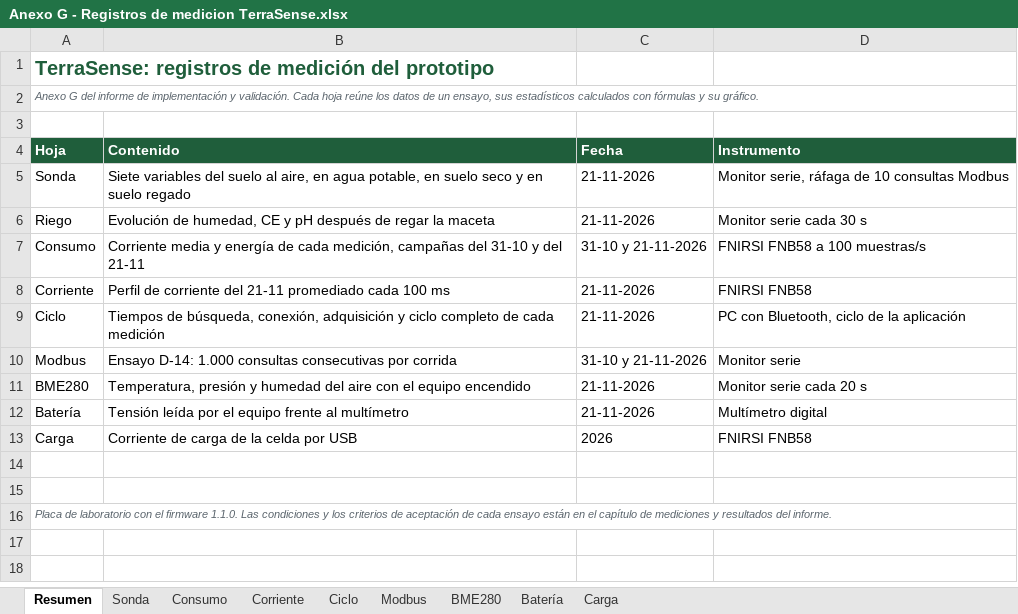
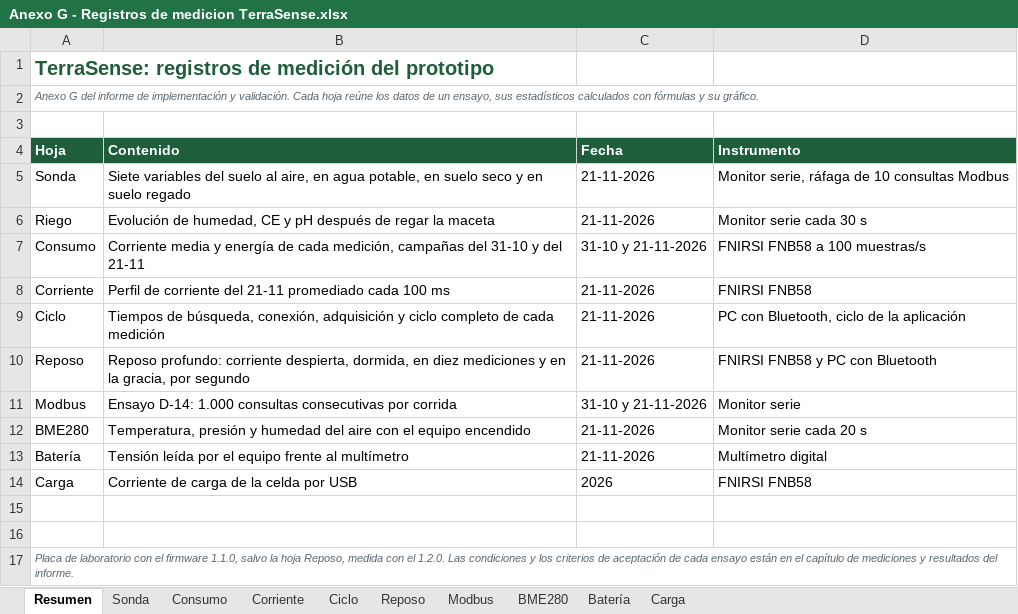
Before and after one commit to Alvarinhoooo7/TerraSence, an Excel workbook: Evaluacion/Evaluacion 3/Anexos/Anexo G - Registros de medicion TerraSense.xlsx, sheet Resumen, drawn as a sheet; values as stored, in another font and other column widths than the file's, no borders; addresses are those after the commit; the diff names each change by its address in the sheet, - before the commit and + after, or states it on an @@ line.

```diff
--- a/Evaluacion/Evaluacion 3/Anexos/Anexo G - Registros de medicion TerraSense.xlsx (sheet Resumen)
+++ b/Evaluacion/Evaluacion 3/Anexos/Anexo G - Registros de medicion TerraSense.xlsx (sheet Resumen)
+sheet tab: Reposo
+row 10: Reposo | Reposo profundo: corriente despierta, dormida, en diez mediciones y en la gracia, por segundo | 21-11-2026 | FNIRSI FNB58 y PC con Bluetooth
-A17 (Hoja): …el firmware 1.1.0. Las condiciones…
+A17 (Hoja): …el firmware 1.1.0, salvo la hoja Reposo, medida con el 1.2.0. Las condiciones…
```
Also changed, not shown: charts or pictures, 15 other files.
